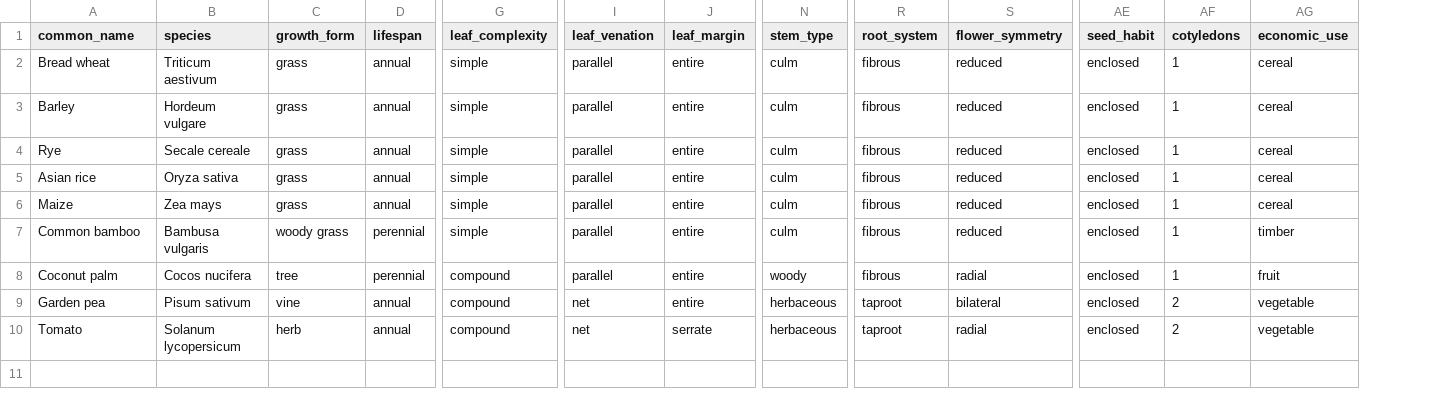
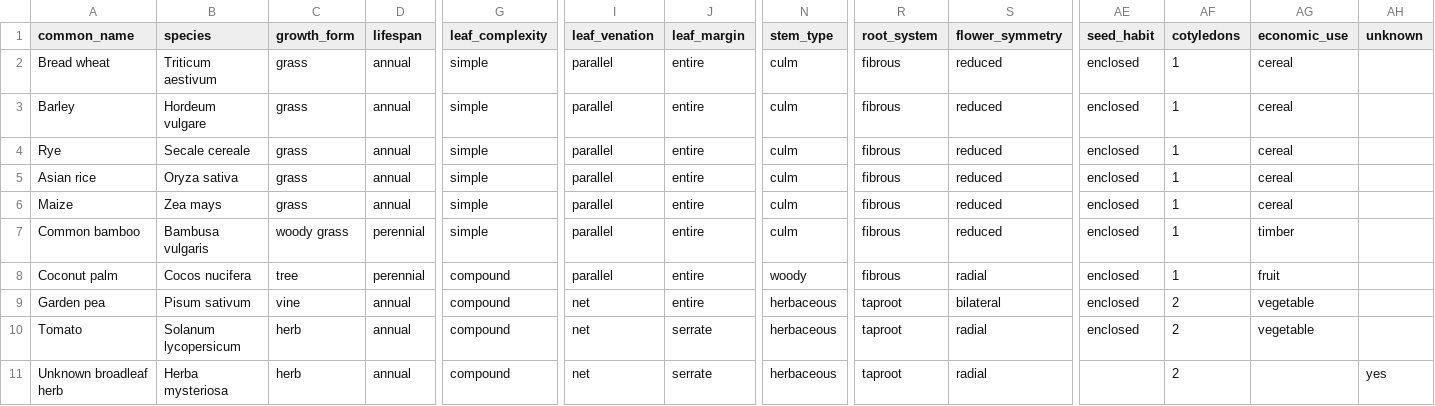
Before and after one commit to MdRasheduz-zaman/MorphTaxonomyViewer, a CSV file: data/plants.csv, drawn as a sheet; only a part is shown, gaps mark what is left out; rows hold the shown columns only; the diff names each change by its address in the sheet, - before the commit and + after, or states it on an @@ line.

```diff
--- a/data/plants.csv
+++ b/data/plants.csv
+column AH (unknown), empty
+row 11: Unknown broadleaf herb | Herba mysteriosa | herb | annual | compound | net | serrate | herbaceous | taproot | radial |  | 2 |  | yes
```
Also changed, not shown: data/animals.csv, 6 other files.
